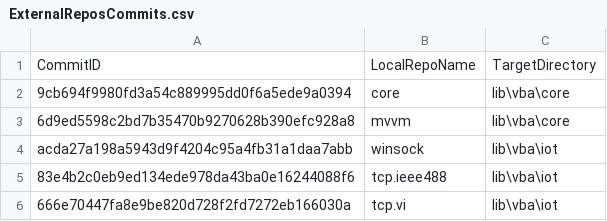
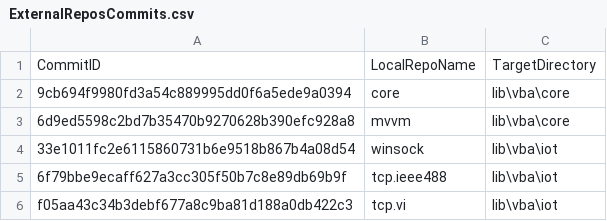
Before and after one commit to ATECoder/vba.tcp.scpi, a CSV file: ExternalReposCommits.csv, drawn as a sheet.

```diff
--- a/ExternalReposCommits.csv
+++ b/ExternalReposCommits.csv
@@ -3,4 +3,4 @@ CommitID,LocalRepoName,TargetDirectory
 6d9ed5598c2bd7b35470b9270628b390efc928a8,mvvm,lib\vba\core
-acda27a198a5943d9f4204c95a4fb31a1daa7abb,winsock,lib\vba\iot
-83e4b2c0eb9ed134ede978da43ba0e16244088f6,tcp.ieee488,lib\vba\iot
-666e70447fa8e9be820d728f2fd7272eb166030a,tcp.vi,lib\vba\iot
+33e1011fc2e6115860731b6e9518b867b4a08d54,winsock,lib\vba\iot
+6f79bbe9ecaff627a3cc305f50b7c8e89db69b9f,tcp.ieee488,lib\vba\iot
+f05aa43c34b3debf677a8c9ba81d188a0db422c3,tcp.vi,lib\vba\iot
```
Also changed, not shown: 14 other files.
